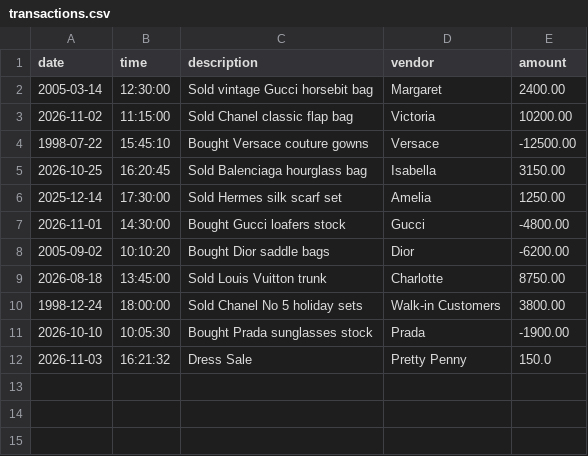
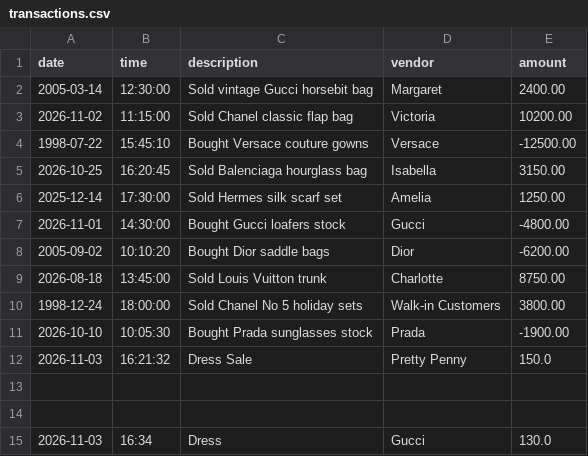
Before and after one commit to RedeatAb/accounting-ledger, a CSV file: transactions.csv, drawn as a sheet.

```diff
--- a/transactions.csv
+++ b/transactions.csv
@@ -12 +12,4 @@ date|time|description|vendor|amount
 2026-11-03|16:21:32|Dress Sale|Pretty Penny|150.0
+
+
+2026-11-03|16:34|Dress|Gucci|130.0
```
Also changed, not shown: 1 other file.
